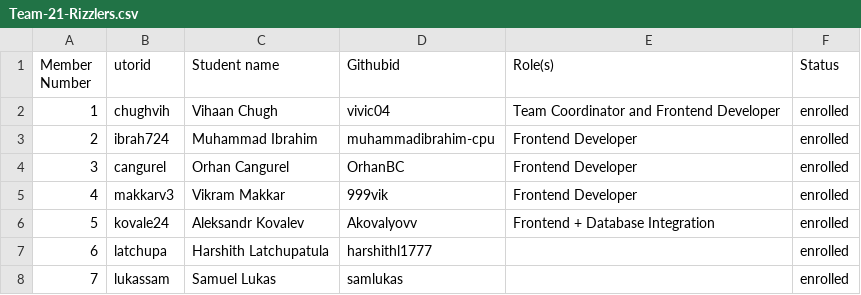
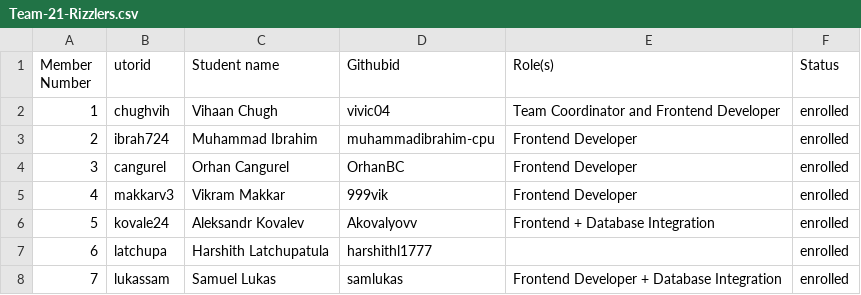
Before and after one commit to curveball/a12n-server-admin, a CSV file: deliverables/team/Team-21-Rizzlers.csv, drawn as a sheet.

Commit message:
Update Team-21-Rizzlers.csv

```diff
--- a/deliverables/team/Team-21-Rizzlers.csv
+++ b/deliverables/team/Team-21-Rizzlers.csv
@@ -7,2 +7,2 @@ Member Number, utorid, Student name, Githubid, Role(s), Status
 6, latchupa, Harshith Latchupatula, harshithl1777, , enrolled
-7, lukassam, Samuel Lukas, samlukas, , enrolled
+7, lukassam, Samuel Lukas, samlukas, Frontend Developer + Database Integration, enrolled
```
